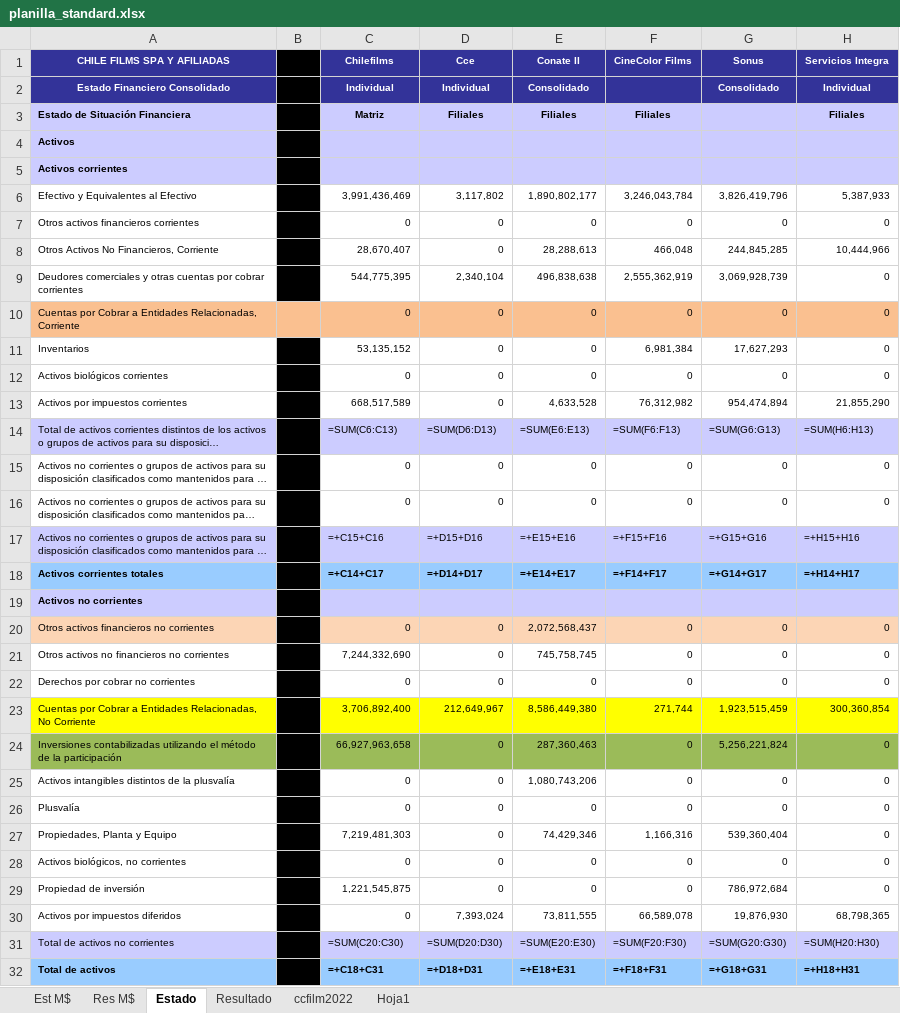
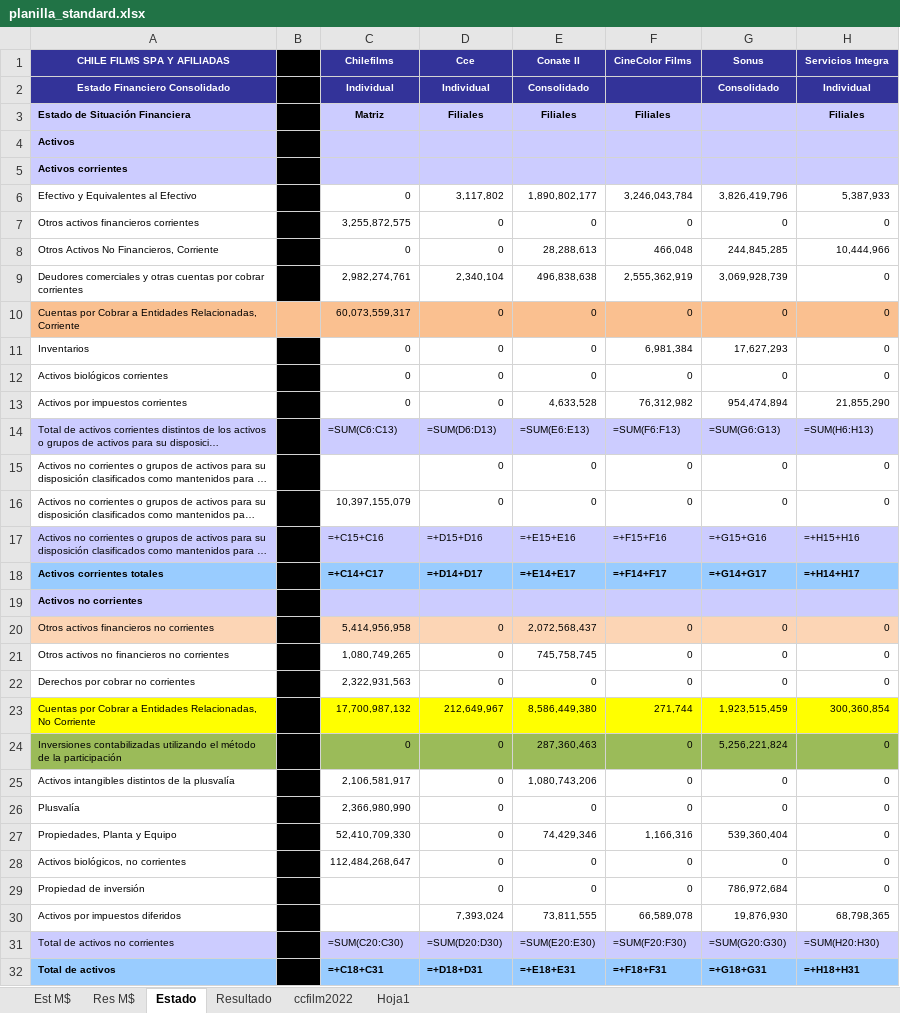
Before and after one commit to FelipeSMV/PMJF, an Excel workbook: recursos/planilla_standard.xlsx, sheet Estado, drawn as a sheet; only a part is shown; long unchanged cells end in …; values as stored, in another font and other column widths than the file's, no borders; formulas without a stored value are shown as written; the diff covers the shown part only; the diff names each change by its address in the sheet, - before the commit and + after, or states it on an @@ line.

```diff
--- a/recursos/planilla_standard.xlsx (sheet Estado)
+++ b/recursos/planilla_standard.xlsx (sheet Estado)
-C6 (Chilefilms): 3,991,436,469
+C6 (Chilefilms): 0
-C7 (Chilefilms): 0
+C7 (Chilefilms): 3,255,872,575
-C8 (Chilefilms): 28,670,407
+C8 (Chilefilms): 0
-C9 (Chilefilms): 544,775,395
+C9 (Chilefilms): 2,982,274,761
-C10 (Chilefilms): 0
+C10 (Chilefilms): 60,073,559,317
-C11 (Chilefilms): 53,135,152
+C11 (Chilefilms): 0
-C13 (Chilefilms): 668,517,589
+C13 (Chilefilms): 0
-C15 (Chilefilms): 0
+C15 (Chilefilms): (empty)
-C16 (Chilefilms): 0
+C16 (Chilefilms): 10,397,155,079
-C20 (Chilefilms): 0
+C20 (Chilefilms): 5,414,956,958
-C21 (Chilefilms): 7,244,332,690
+C21 (Chilefilms): 1,080,749,265
-C22 (Chilefilms): 0
+C22 (Chilefilms): 2,322,931,563
-C23 (Chilefilms): 3,706,892,400
+C23 (Chilefilms): 17,700,987,132
-C24 (Chilefilms): 66,927,963,658
+C24 (Chilefilms): 0
-C25 (Chilefilms): 0
+C25 (Chilefilms): 2,106,581,917
-C26 (Chilefilms): 0
+C26 (Chilefilms): 2,366,980,990
-C27 (Chilefilms): 7,219,481,303
+C27 (Chilefilms): 52,410,709,330
-C28 (Chilefilms): 0
+C28 (Chilefilms): 112,484,268,647
-C29 (Chilefilms): 1,221,545,875
+C29 (Chilefilms): (empty)
-C30 (Chilefilms): 0
+C30 (Chilefilms): (empty)
```
Also changed, not shown: 20 edited cells elsewhere in this sheet, 1 other file.
